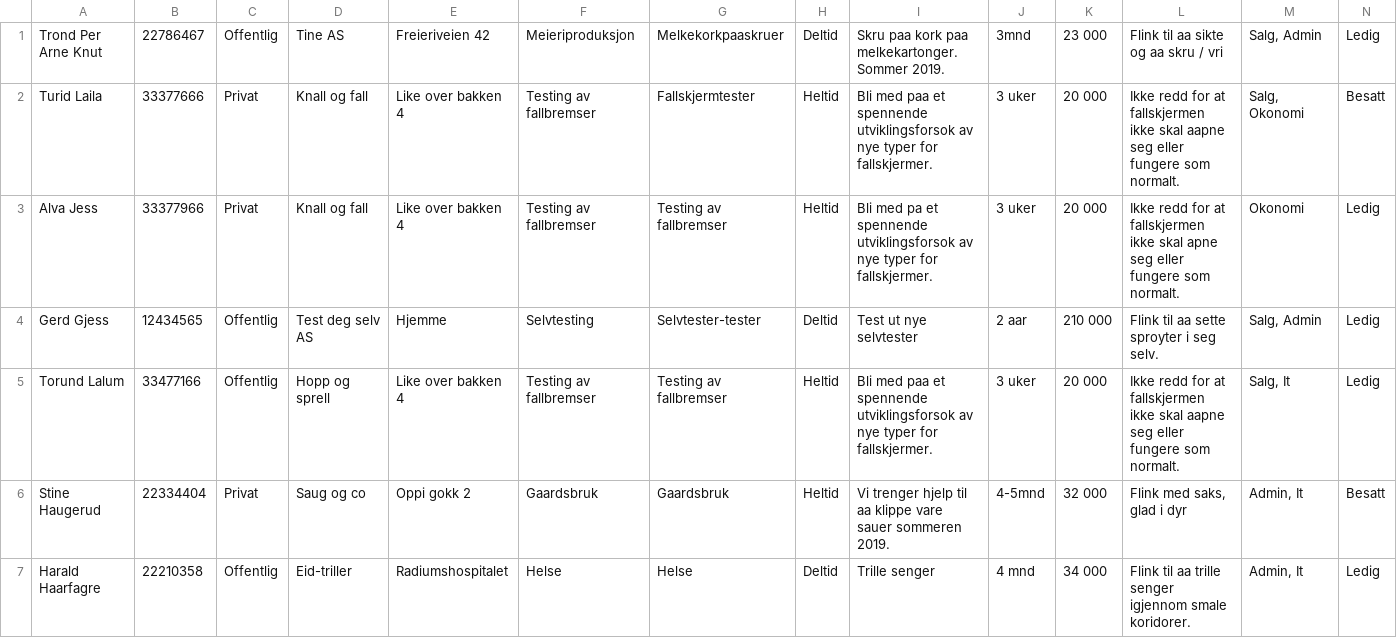
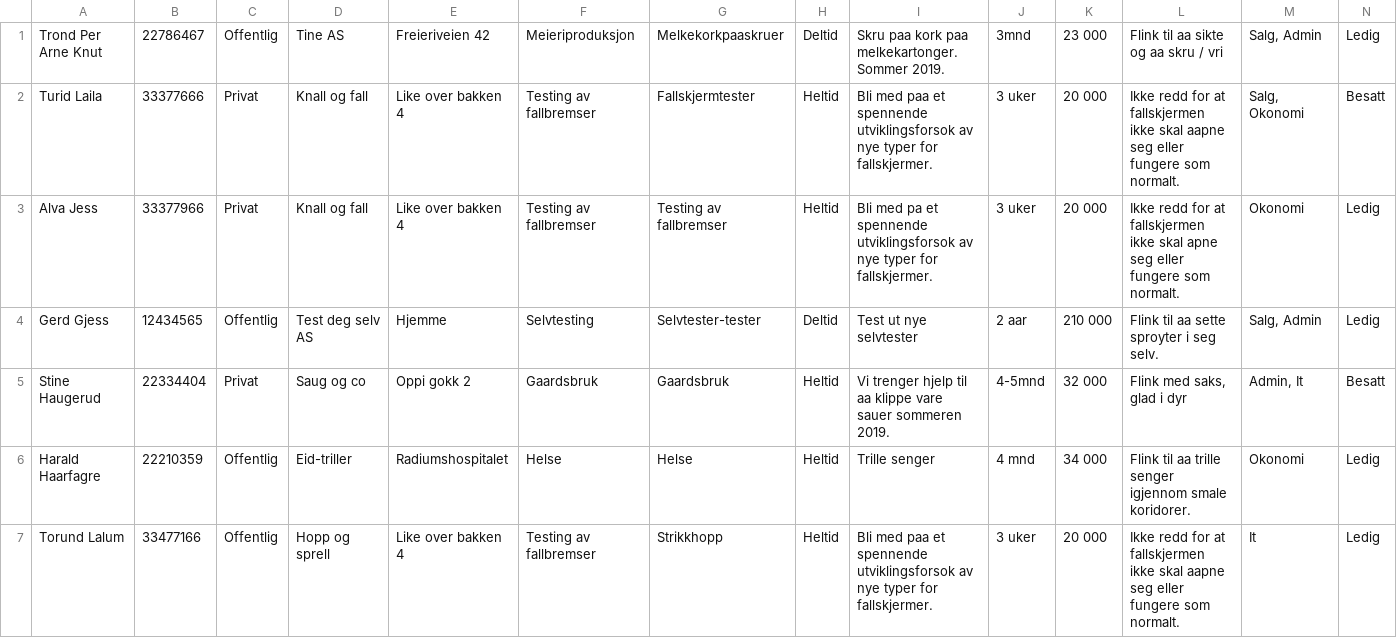
Before and after one commit to AnamaP/Semesteroppgave_PU2019, a CSV file: tempJobsDB.csv, drawn as a sheet.

```diff
--- a/tempJobsDB.csv
+++ b/tempJobsDB.csv
@@ -4,4 +4,4 @@ Alva Jess;33377966;Privat;Knall og fall;Like over bakken 4;Testing av fallbremse
 Gerd Gjess;12434565;Offentlig;Test deg selv AS;Hjemme;Selvtesting;Selvtester-tester;Deltid;Test ut nye selvtester;2 aar;210 000;Flink til aa sette sproyter i seg selv.;Salg, Admin;Ledig;
-Torund Lalum;33477166;Offentlig;Hopp og sprell;Like over bakken 4;Testing av fallbremser;Testing av fallbremser;Heltid;Bli med paa et spennende utviklingsforsok av nye typer for fallskjermer.;3 uker;20 000;Ikke redd for at fallskjermen ikke skal aapne seg eller fungere som normalt.;Salg, It;Ledig;
 Stine Haugerud;22334404;Privat;Saug og co;Oppi gokk 2;Gaardsbruk;Gaardsbruk;Heltid;Vi trenger hjelp til aa klippe vare sauer sommeren 2019.;4-5mnd;32 000;Flink med saks, glad i dyr;Admin, It;Besatt;
-Harald Haarfagre;22210358;Offentlig;Eid-triller;Radiumshospitalet;Helse;Helse;Deltid;Trille senger;4 mnd;34 000;Flink til aa trille senger igjennom smale koridorer.;Admin, It;Ledig;
+Harald Haarfagre;22210359;Offentlig;Eid-triller;Radiumshospitalet;Helse;Helse;Heltid;Trille senger;4 mnd;34 000;Flink til aa trille senger igjennom smale koridorer.;Okonomi;Ledig;
+Torund Lalum;33477166;Offentlig;Hopp og sprell;Like over bakken 4;Testing av fallbremser;Strikkhopp;Heltid;Bli med paa et spennende utviklingsforsok av nye typer for fallskjermer.;3 uker;20 000;Ikke redd for at fallskjermen ikke skal aapne seg eller fungere som normalt.;It;Ledig;
```
Also changed, not shown: jobseekersDB.csv, 15 other files.
